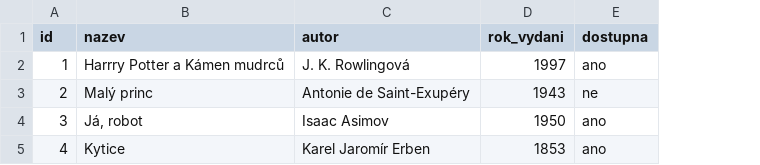
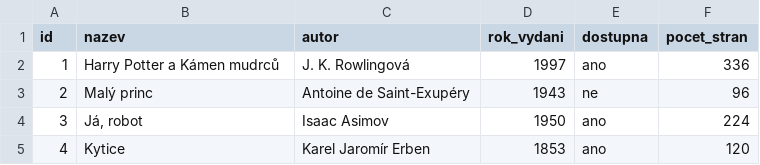
Before and after one commit to Mendel10/Format_CSV, a CSV file: knihovna.csv, drawn as a sheet; the diff names each change by its address in the sheet, - before the commit and + after, or states it on an @@ line.

Commit message:
Add 'pocet_stran' column to knihovna.csv

```diff
--- a/knihovna.csv
+++ b/knihovna.csv
+column F (pocet_stran), rows 2-5: 336 | 96 | 224 | 120
-B2 (nazev): Harrry Potter a Kámen mudrců
+B2 (nazev): Harry Potter a Kámen mudrců
-C3 (autor): Antonie de Saint-Exupéry
+C3 (autor): Antoine de Saint-Exupéry
```
